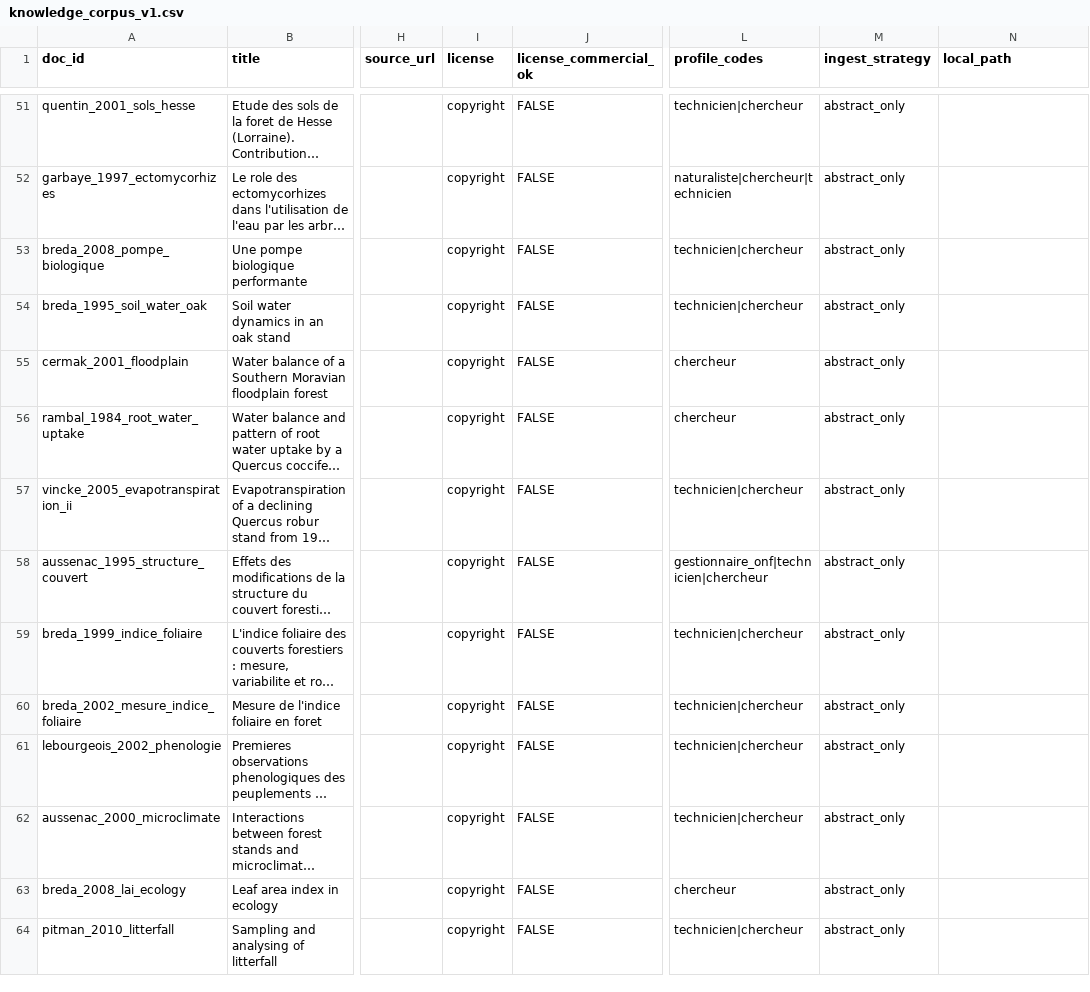
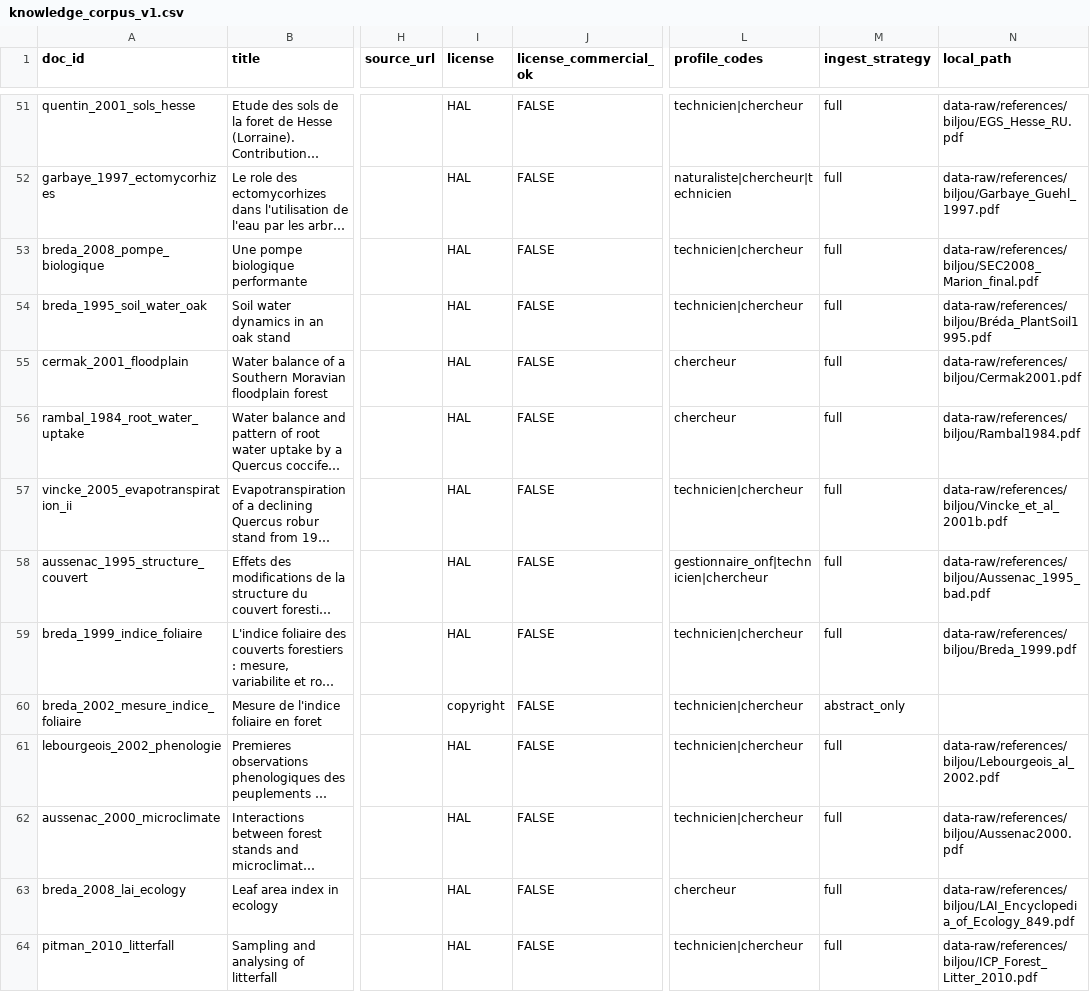
Before and after one commit to pobsteta/nemeton, a CSV file: inst/extdata/knowledge_corpus_v1.csv, drawn as a sheet; only a part is shown, gaps mark what is left out; long unchanged cells end in …; the diff covers the shown part only; the diff names each change by its address in the sheet, - before the commit and + after, or states it on an @@ line.

```diff
--- a/inst/extdata/knowledge_corpus_v1.csv
+++ b/inst/extdata/knowledge_corpus_v1.csv
-I51:I59 (license): copyright
+I51:I59 (license): HAL
-M51:M59 (ingest_strategy): abstract_only
+M51:M59 (ingest_strategy): full
-N51 (local_path): (empty)
+N51 (local_path): data-raw/references/biljou/EGS_Hesse_RU.pdf
-N52 (local_path): (empty)
+N52 (local_path): data-raw/references/biljou/Garbaye_Guehl_1997.pdf
-N53 (local_path): (empty)
+N53 (local_path): data-raw/references/biljou/SEC2008_Marion_final.pdf
-N54 (local_path): (empty)
+N54 (local_path): data-raw/references/biljou/Bréda_PlantSoil1995.pdf
-N55 (local_path): (empty)
+N55 (local_path): data-raw/references/biljou/Cermak2001.pdf
-N56 (local_path): (empty)
+N56 (local_path): data-raw/references/biljou/Rambal1984.pdf
-N57 (local_path): (empty)
+N57 (local_path): data-raw/references/biljou/Vincke_et_al_2001b.pdf
-N58 (local_path): (empty)
+N58 (local_path): data-raw/references/biljou/Aussenac_1995_bad.pdf
-N59 (local_path): (empty)
+N59 (local_path): data-raw/references/biljou/Breda_1999.pdf
-I61:I64 (license): copyright
+I61:I64 (license): HAL
-M61:M64 (ingest_strategy): abstract_only
+M61:M64 (ingest_strategy): full
-N61 (local_path): (empty)
+N61 (local_path): data-raw/references/biljou/Lebourgeois_al_2002.pdf
-N62 (local_path): (empty)
+N62 (local_path): data-raw/references/biljou/Aussenac2000.pdf
-N63 (local_path): (empty)
+N63 (local_path): data-raw/references/biljou/LAI_Encyclopedia_of_Ecology_849.pdf
-N64 (local_path): (empty)
+N64 (local_path): data-raw/references/biljou/ICP_Forest_Litter_2010.pdf
```
Also changed, not shown: 95 edited cells elsewhere in this file, 8 other files.
